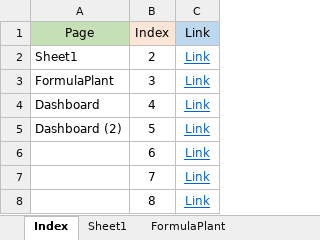
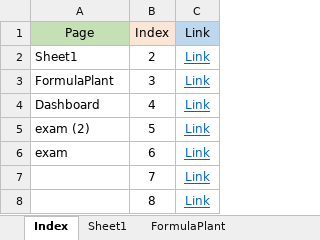
Before and after one commit to jjoykkm/LN-BackEND, an Excel workbook: API_Doc.xlsm, sheet Index, drawn as a sheet; only a part is shown; values as stored, in another font and other column widths than the file's, no borders; the diff names each change by its address in the sheet, - before the commit and + after, or states it on an @@ line.

```diff
--- a/API_Doc.xlsm (sheet Index)
+++ b/API_Doc.xlsm (sheet Index)
-A5: Dashboard (2)
+A5: exam (2)
-A6: (empty)
+A6: exam
```
Also changed, not shown: other sheet tabs, charts or pictures, 8 other files.
